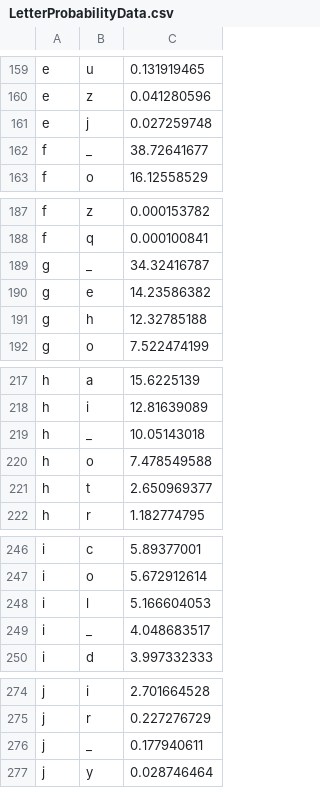
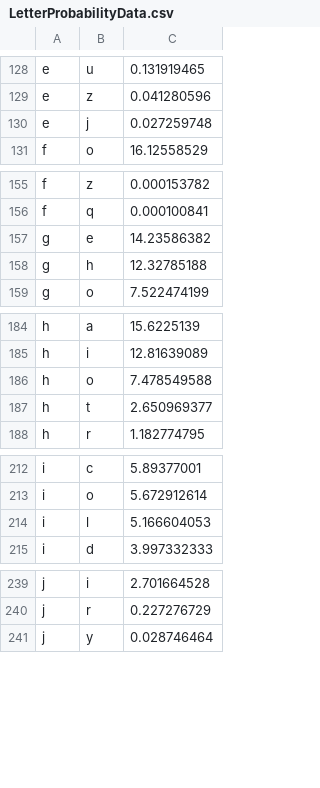
Before and after one commit to NEUCapstone2015W4/GUI, a CSV file: LetterProbabilityData.csv, drawn as a sheet; only a part is shown, gaps mark what is left out; the diff covers the shown part only.

```diff
--- a/LetterProbabilityData.csv
+++ b/LetterProbabilityData.csv
@@ -161,3 +130,2 @@ e,z,0.041280596
 e,j,0.027259748
-f,_,38.72641677
 f,o,16.12558529
@@ -188,3 +156,2 @@ f,z,0.000153782
 f,q,0.000100841
-g,_,34.32416787
 g,e,14.23586382
@@ -218,3 +185,2 @@ h,a,15.6225139
 h,i,12.81639089
-h,_,10.05143018
 h,o,7.478549588
@@ -248,3 +214,2 @@ i,o,5.672912614
 i,l,5.166604053
-i,_,4.048683517
 i,d,3.997332333
@@ -275,3 +240,2 @@ j,i,2.701664528
 j,r,0.227276729
-j,_,0.177940611
 j,y,0.028746464
```
Also changed, not shown: 47 removed rows elsewhere in this file, 3 other files.
